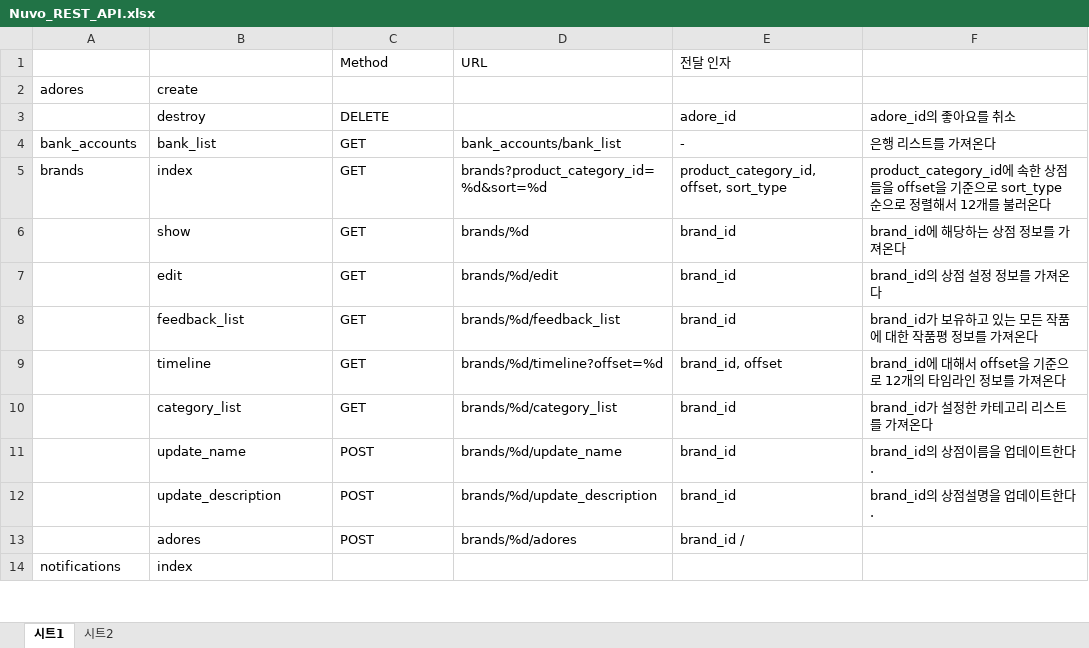
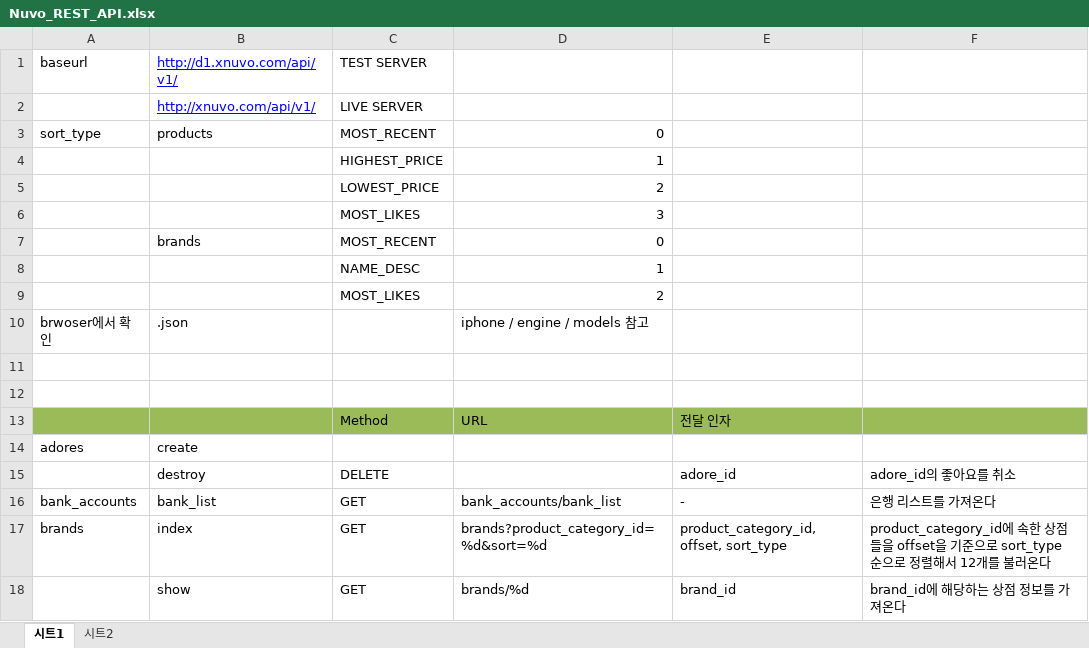
Before and after one commit to joongimin/nuvo-android, an Excel workbook: doc/Nuvo_REST_API.xlsx, sheet 시트1, drawn as a sheet; only a part is shown; the shorter side is filled out with more unchanged rows; values as stored, in another font and other column widths than the file's, no borders; addresses are those after the commit; the diff names each change by its address in the sheet, - before the commit and + after, or states it on an @@ line.

Commit message:
Products List 개발 중

```diff
--- a/doc/Nuvo_REST_API.xlsx (sheet 시트1)
+++ b/doc/Nuvo_REST_API.xlsx (sheet 시트1)
+row 1: baseurl | http://d1.xnuvo.com/api/v1/ | TEST SERVER
+row 2:  | http://xnuvo.com/api/v1/ | LIVE SERVER
+row 3: sort_type | products | MOST_RECENT | 0
+row 4:  |  | HIGHEST_PRICE | 1
+row 5:  |  | LOWEST_PRICE | 2
+row 6:  |  | MOST_LIKES | 3
+row 7:  | brands | MOST_RECENT | 0
+row 8:  |  | NAME_DESC | 1
+row 9:  |  | MOST_LIKES | 2
+row 10: brwoser에서 확인 | .json |  | iphone / engine / models 참고
+row 11: (empty)
+row 12: (empty)
-A13:F13 fill: none
+A13:F13 fill: #9BBB59
```
Also changed, not shown: 19 other files.
